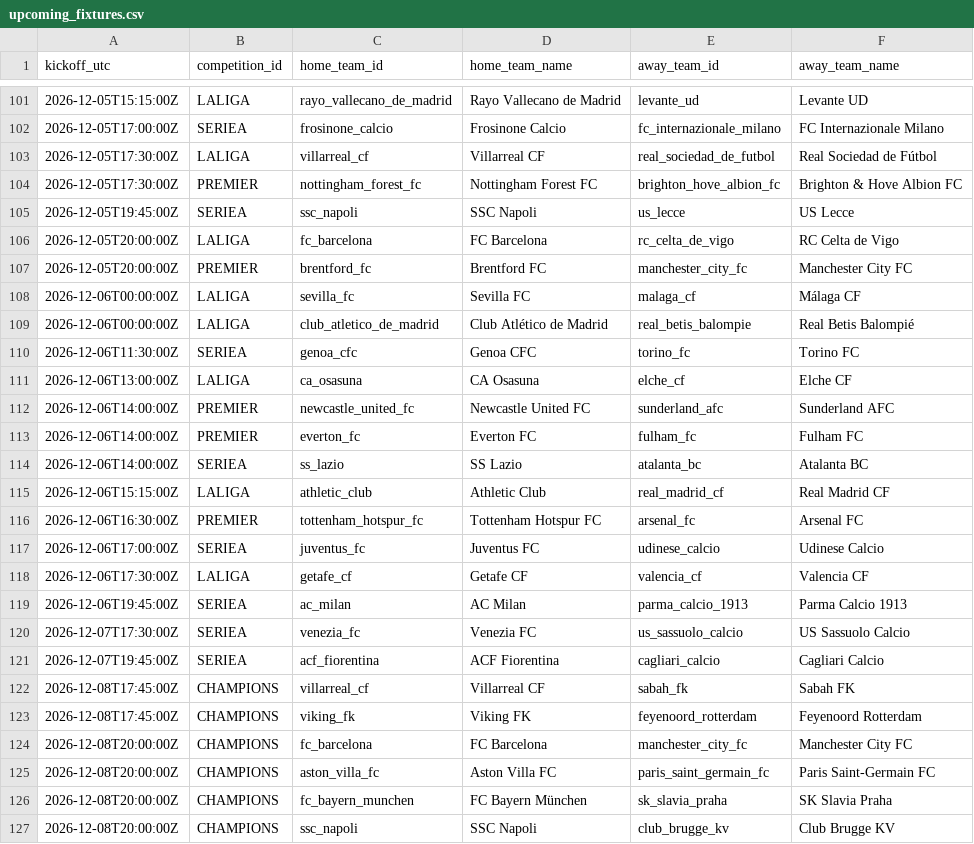
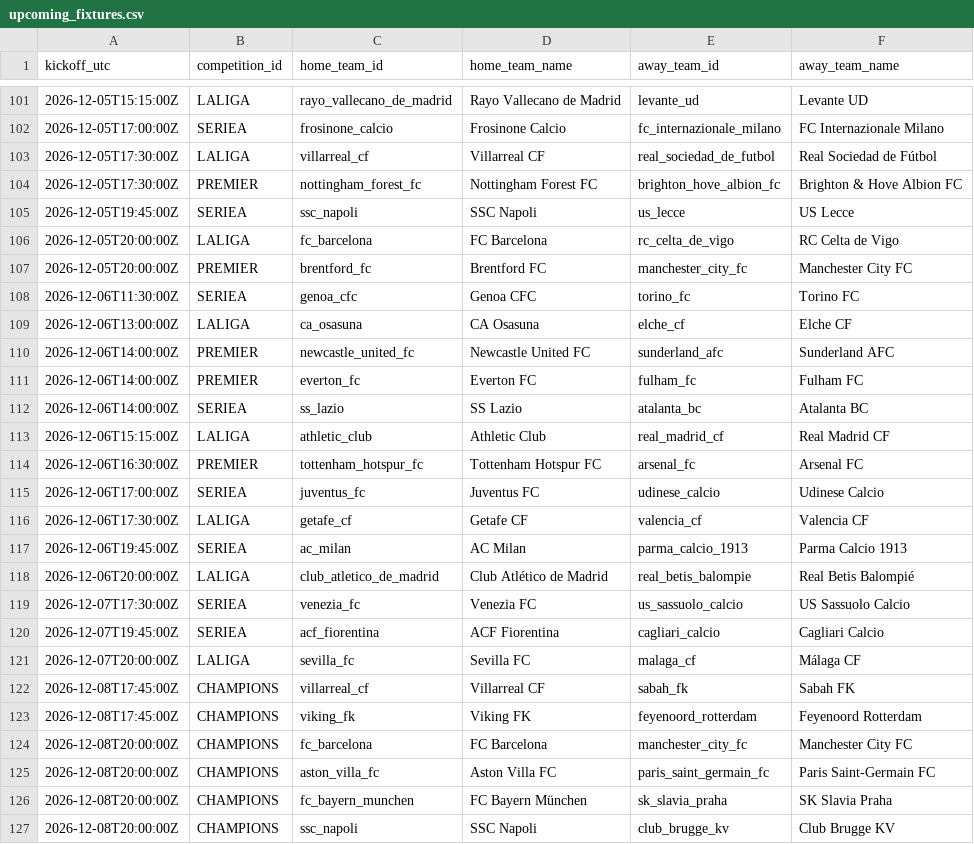
Before and after one commit to alesinho777/botinho777, a CSV file: data/raw/upcoming_fixtures.csv, drawn as a sheet; only a part is shown, gaps mark what is left out; removed rows and columns are numbered as before the commit, all else as after; the diff names each change by its address in the sheet, - before the commit and + after, or states it on an @@ line.

```diff
--- a/data/raw/upcoming_fixtures.csv
+++ b/data/raw/upcoming_fixtures.csv
-row 108: 2026-12-06T00:00:00Z | LALIGA | sevilla_fc | Sevilla FC | malaga_cf | Málaga CF
-row 109: 2026-12-06T00:00:00Z | LALIGA | club_atletico_de_madrid | Club Atlético de Madrid | real_betis_balompie | Real Betis Balompié
+row 118: 2026-12-06T20:00:00Z | LALIGA | club_atletico_de_madrid | Club Atlético de Madrid | real_betis_balompie | Real Betis Balompié
+row 121: 2026-12-07T20:00:00Z | LALIGA | sevilla_fc | Sevilla FC | malaga_cf | Málaga CF
```
